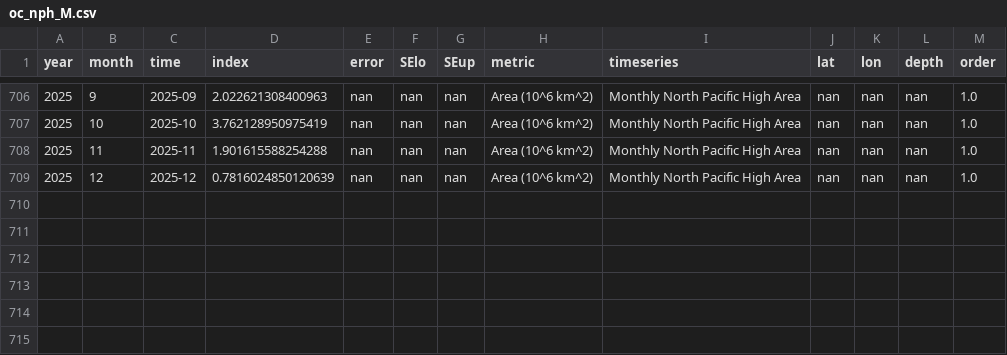
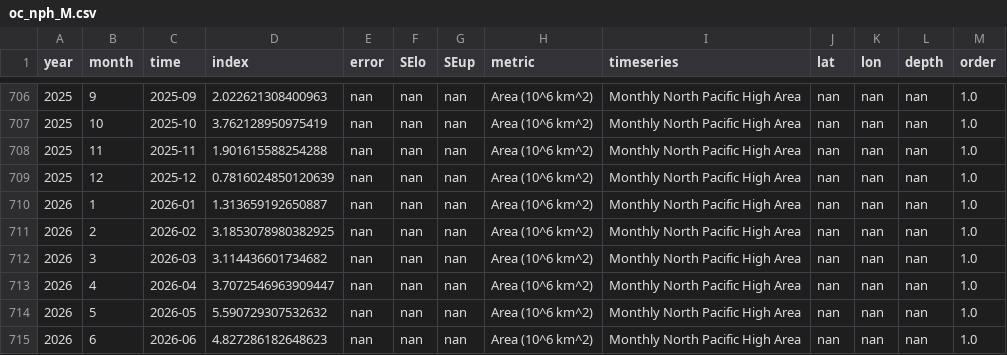
Before and after one commit to id-sch/oc_cciea.github.io, a CSV file: csv_for_erddap/oc_nph_M.csv, drawn as a sheet; only a part is shown, gaps mark what is left out.

```diff
--- a/csv_for_erddap/oc_nph_M.csv
+++ b/csv_for_erddap/oc_nph_M.csv
@@ -709 +709,7 @@ year,month,time,index,error,SElo,SEup,metric,timeseries,lat,lon,depth,order
 2025,12,2025-12,0.7816024850120639,nan,nan,nan,Area (10^6 km^2),Monthly North Pacific High Area,nan,nan,nan,1.0
+2026,1,2026-01,1.313659192650887,nan,nan,nan,Area (10^6 km^2),Monthly North Pacific High Area,nan,nan,nan,1.0
+2026,2,2026-02,3.1853078980382925,nan,nan,nan,Area (10^6 km^2),Monthly North Pacific High Area,nan,nan,nan,1.0
+2026,3,2026-03,3.114436601734682,nan,nan,nan,Area (10^6 km^2),Monthly North Pacific High Area,nan,nan,nan,1.0
+2026,4,2026-04,3.7072546963909447,nan,nan,nan,Area (10^6 km^2),Monthly North Pacific High Area,nan,nan,nan,1.0
+2026,5,2026-05,5.590729307532632,nan,nan,nan,Area (10^6 km^2),Monthly North Pacific High Area,nan,nan,nan,1.0
+2026,6,2026-06,4.827286182648623,nan,nan,nan,Area (10^6 km^2),Monthly North Pacific High Area,nan,nan,nan,1.0
```
Also changed, not shown: csv_for_erddap/oc_nph_S.csv, csv_for_erddap/oc_nph_jf_A.csv, 18 other files.
